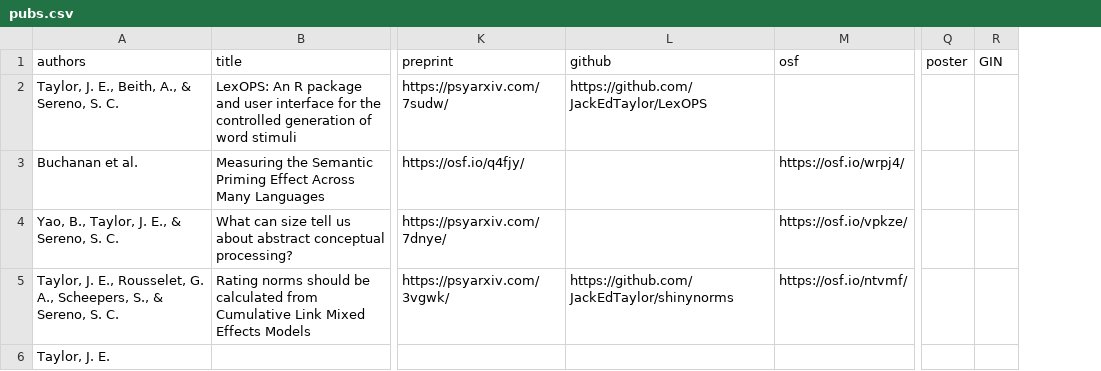
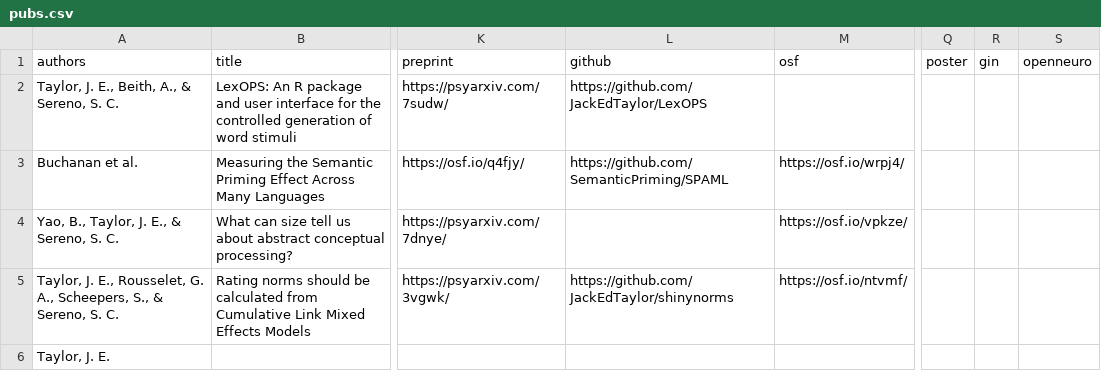
Before and after one commit to JackEdTaylor/JackEdTaylor.github.io, a CSV file: content/publication/pubs.csv, drawn as a sheet; only a part is shown, gaps mark what is left out; the diff covers the shown part only; the diff names each change by its address in the sheet, - before the commit and + after, or states it on an @@ line.

Commit message:
update publications

```diff
--- a/content/publication/pubs.csv
+++ b/content/publication/pubs.csv
+column S (openneuro), empty
-R1: GIN
+R1: gin
-L3 (github): (empty)
+L3 (github): https://github.com/SemanticPriming/SPAML
```
Also changed, not shown: 1 added row and 1 edited cell elsewhere in this file, docs/publication/pubs.csv, 20 other files.
